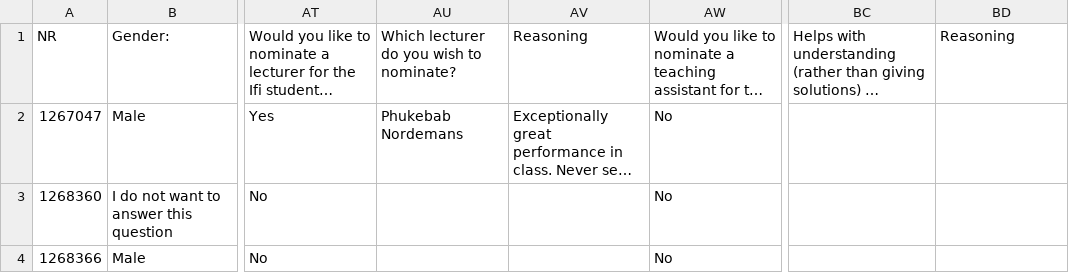
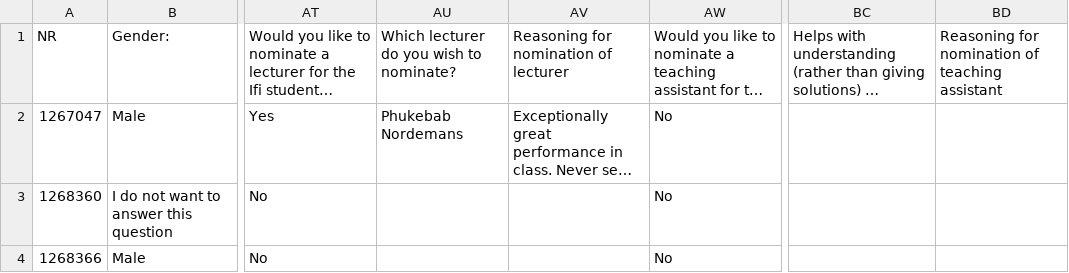
Before and after one commit to fui/fui-kk, a TSV file: data/V2015/tsv/INF0456.tsv, drawn as a sheet; only a part is shown, gaps mark what is left out; long unchanged cells end in …; the diff names each change by its address in the sheet, - before the commit and + after, or states it on an @@ line.

Commit message:
Changed nettskjema form questions slightly and updated test data

```diff
--- a/data/V2015/tsv/INF0456.tsv
+++ b/data/V2015/tsv/INF0456.tsv
-AV1: Reasoning
+AV1: Reasoning for nomination of lecturer
-BD1: Reasoning
+BD1: Reasoning for nomination of teaching assistant
```
Also changed, not shown: data/H2015/tsv/INF0000.tsv, data/H2015/tsv/INF0042.tsv, 3 other files.
